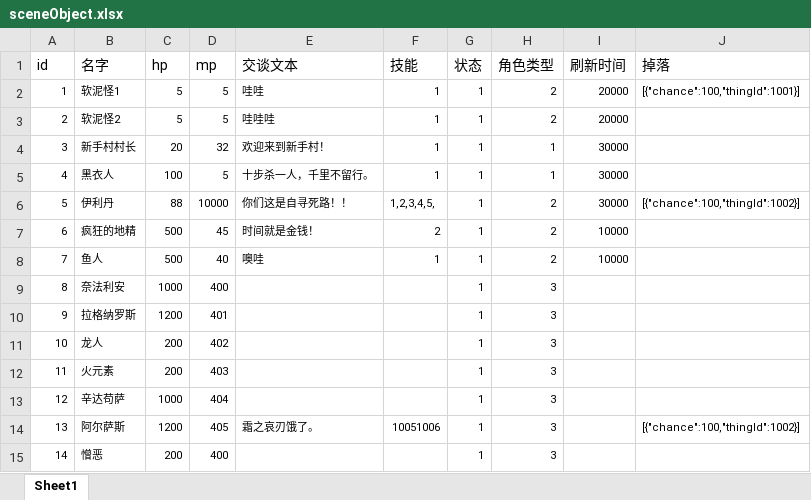
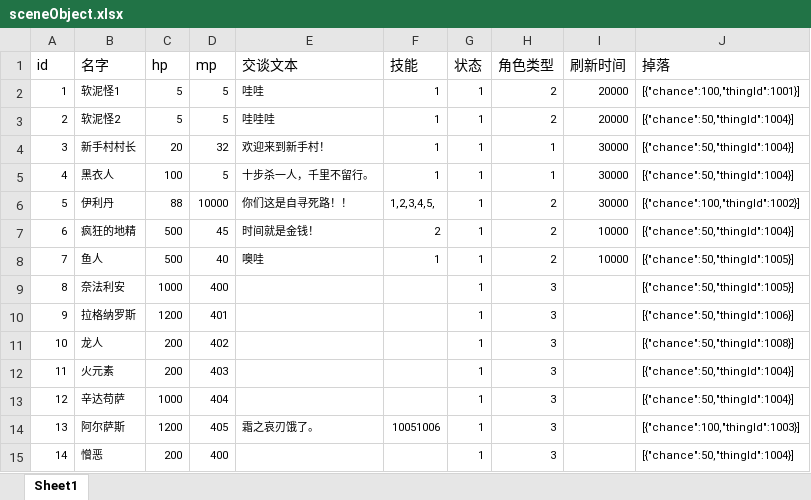
Before and after one commit to gonefuture/mmorpg, an Excel workbook: gameserver/src/main/resources/gameData/sceneObject.xlsx, sheet Sheet1, drawn as a sheet; values as stored, in another font and other column widths than the file's, no borders; the diff names each change by its address in the sheet, - before the commit and + after, or states it on an @@ line.

```diff
--- a/gameserver/src/main/resources/gameData/sceneObject.xlsx (sheet Sheet1)
+++ b/gameserver/src/main/resources/gameData/sceneObject.xlsx (sheet Sheet1)
-J3:J5 (掉落): (empty)
+J3:J5 (掉落): [{"chance":50,"thingId":1004}]
-J7 (掉落): (empty)
+J7 (掉落): [{"chance":50,"thingId":1004}]
-J8:J9 (掉落): (empty)
+J8:J9 (掉落): [{"chance":50,"thingId":1005}]
-J10 (掉落): (empty)
+J10 (掉落): [{"chance":50,"thingId":1006}]
-J11 (掉落): (empty)
+J11 (掉落): [{"chance":50,"thingId":1008}]
-J12:J13 (掉落): (empty)
+J12:J13 (掉落): [{"chance":50,"thingId":1004}]
-J14 (掉落): [{"chance":100,"thingId":1002}]
+J14 (掉落): [{"chance":100,"thingId":1003}]
-J15 (掉落): (empty)
+J15 (掉落): [{"chance":50,"thingId":1004}]
```
Also changed, not shown: gameserver/src/main/resources/gameData/gameScene.xlsx, 31 other files.
